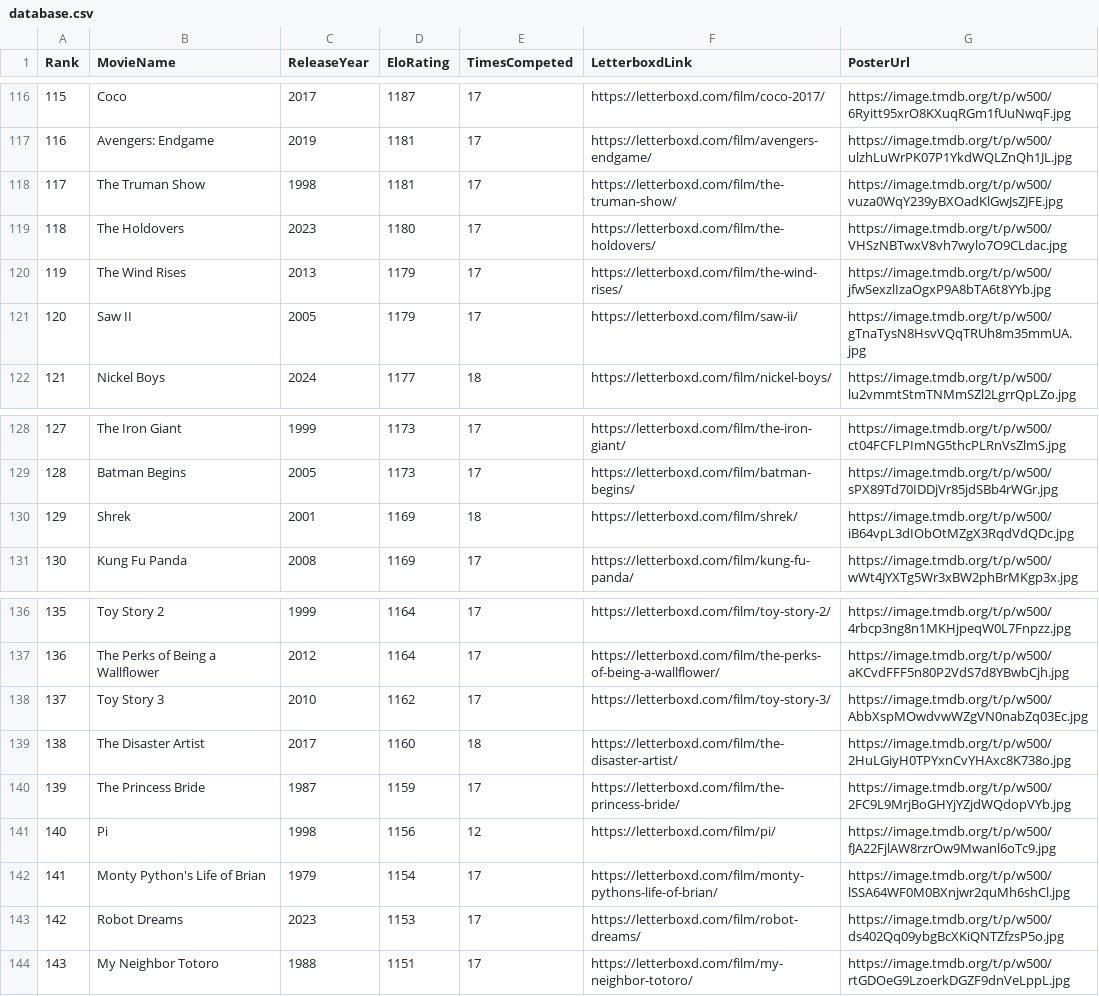
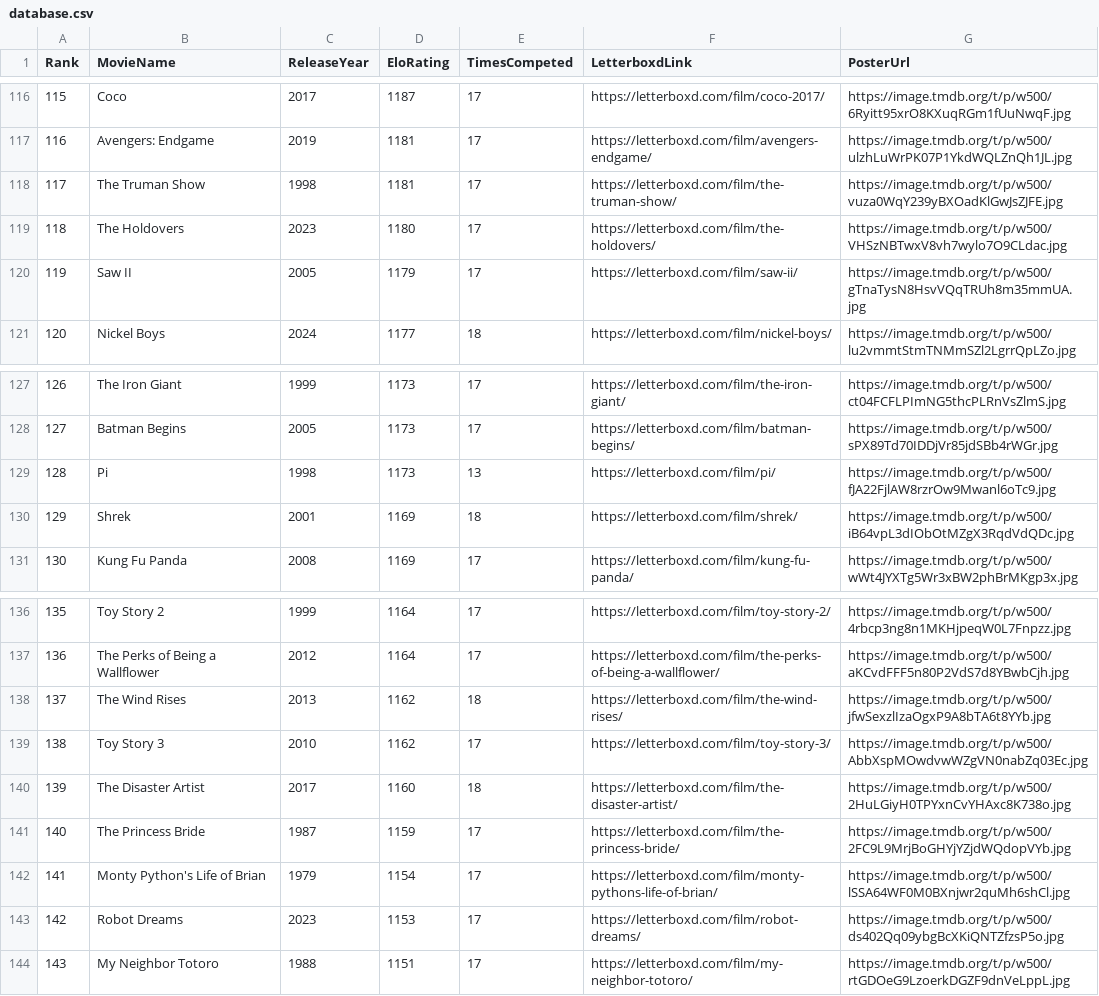
Before and after one commit to TheEverythingologist/MovieRankings, a CSV file: data/database.csv, drawn as a sheet; only a part is shown, gaps mark what is left out; removed rows and columns are numbered as before the commit, all else as after; the diff names each change by its address in the sheet, - before the commit and + after, or states it on an @@ line.

Commit message:
Update rankings: Pi beat The Wind Rises

```diff
--- a/data/database.csv
+++ b/data/database.csv
-row 120: 119 | The Wind Rises | 2013 | 1179 | 17 | https://letterboxd.com/film/the-wind-rises/ | https://image.tmdb.org/t/p/w500/jfwSexzlIzaOgxP9A8bTA6t8YYb.jpg
@@ column A (Rank) renumbered between rows 120 and 141 @@
+row 129: 128 | Pi | 1998 | 1173 | 13 | https://letterboxd.com/film/pi/ | https://image.tmdb.org/t/p/w500/fJA22FjlAW8rzrOw9Mwanl6oTc9.jpg
+row 138: 137 | The Wind Rises | 2013 | 1162 | 18 | https://letterboxd.com/film/the-wind-rises/ | https://image.tmdb.org/t/p/w500/jfwSexzlIzaOgxP9A8bTA6t8YYb.jpg
-row 141: 140 | Pi | 1998 | 1156 | 12 | https://letterboxd.com/film/pi/ | https://image.tmdb.org/t/p/w500/fJA22FjlAW8rzrOw9Mwanl6oTc9.jpg
```
